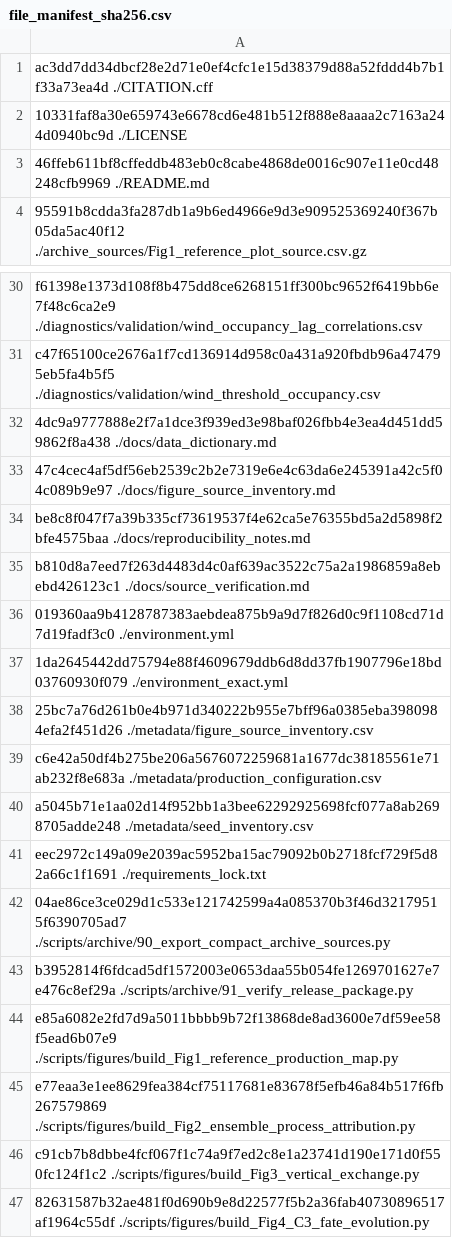
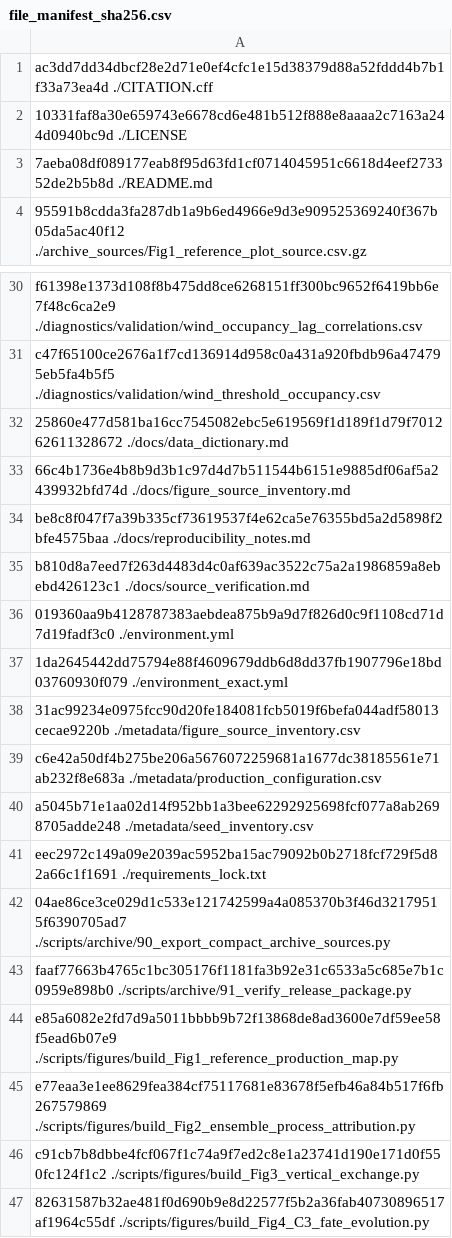
Before and after one commit to CorneliusDorsogilaa/jubilee-openoil-reproducibility, a CSV file: metadata/file_manifest_sha256.csv, drawn as a sheet; only a part is shown, gaps mark what is left out.

Commit message:
Refresh release manifest after wording cleanup

```diff
--- a/metadata/file_manifest_sha256.csv
+++ b/metadata/file_manifest_sha256.csv
@@ -2,3 +2,3 @@ ac3dd7dd34dbcf28e2d71e0ef4cfc1e15d38379d88a52fddd4b7b1f33a73ea4d  ./CITATION.cff
 10331faf8a30e659743e6678cd6e481b512f888e8aaaa2c7163a244d0940bc9d  ./LICENSE
-46ffeb611bf8cffeddb483eb0c8cabe4868de0016c907e11e0cd48248cfb9969  ./README.md
+7aeba08df089177eab8f95d63fd1cf0714045951c6618d4eef273352de2b5b8d  ./README.md
 95591b8cdda3fa287db1a9b6ed4966e9d3e909525369240f367b05da5ac40f12  ./archive_sources/Fig1_reference_plot_source.csv.gz
@@ -31,4 +31,4 @@ f61398e1373d108f8b475dd8ce6268151ff300bc9652f6419bb6e7f48c6ca2e9  ./diagnostics/
 c47f65100ce2676a1f7cd136914d958c0a431a920fbdb96a474795eb5fa4b5f5  ./diagnostics/validation/wind_threshold_occupancy.csv
-4dc9a9777888e2f7a1dce3f939ed3e98baf026fbb4e3ea4d451dd59862f8a438  ./docs/data_dictionary.md
-47c4cec4af5df56eb2539c2b2e7319e6e4c63da6e245391a42c5f04c089b9e97  ./docs/figure_source_inventory.md
+25860e477d581ba16cc7545082ebc5e619569f1d189f1d79f701262611328672  ./docs/data_dictionary.md
+66c4b1736e4b8b9d3b1c97d4d7b511544b6151e9885df06af5a2439932bfd74d  ./docs/figure_source_inventory.md
 be8c8f047f7a39b335cf73619537f4e62ca5e76355bd5a2d5898f2bfe4575baa  ./docs/reproducibility_notes.md
@@ -37,3 +37,3 @@ b810d8a7eed7f263d4483d4c0af639ac3522c75a2a1986859a8ebebd426123c1  ./docs/source_
 1da2645442dd75794e88f4609679ddb6d8dd37fb1907796e18bd03760930f079  ./environment_exact.yml
-25bc7a76d261b0e4b971d340222b955e7bff96a0385eba3980984efa2f451d26  ./metadata/figure_source_inventory.csv
+31ac99234e0975fcc90d20fe184081fcb5019f6befa044adf58013cecae9220b  ./metadata/figure_source_inventory.csv
 c6e42a50df4b275be206a5676072259681a1677dc38185561e71ab232f8e683a  ./metadata/production_configuration.csv
@@ -42,3 +42,3 @@ eec2972c149a09e2039ac5952ba15ac79092b0b2718fcf729f5d82a66c1f1691  ./requirements
 04ae86ce3ce029d1c533e121742599a4a085370b3f46d32179515f6390705ad7  ./scripts/archive/90_export_compact_archive_sources.py
-b3952814f6fdcad5df1572003e0653daa55b054fe1269701627e7e476c8ef29a  ./scripts/archive/91_verify_release_package.py
+faaf77663b4765c1bc305176f1181fa3b92e31c6533a5c685e7b1c0959e898b0  ./scripts/archive/91_verify_release_package.py
 e85a6082e2fd7d9a5011bbbb9b72f13868de8ad3600e7df59ee58f5ead6b07e9  ./scripts/figures/build_Fig1_reference_production_map.py
```
